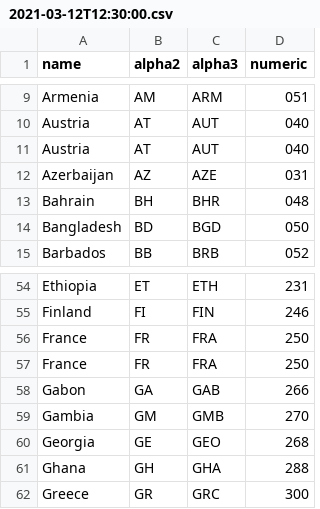
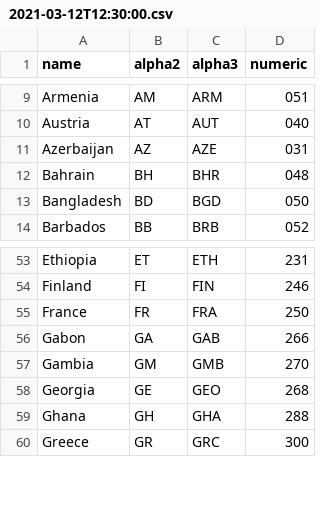
Before and after one commit to 19201080/risikogebiete-api, a CSV file: individual_reports/2021-03-12T12:30:00.csv, drawn as a sheet; only a part is shown, gaps mark what is left out.

```diff
--- a/individual_reports/2021-03-12T12:30:00.csv
+++ b/individual_reports/2021-03-12T12:30:00.csv
@@ -10,3 +10,2 @@ Armenia,AM,ARM,051
 Austria,AT,AUT,040
-Austria,AT,AUT,040
 Azerbaijan,AZ,AZE,031
@@ -55,3 +54,2 @@ Ethiopia,ET,ETH,231
 Finland,FI,FIN,246
-France,FR,FRA,250
 France,FR,FRA,250
```
Also changed, not shown: data.csv, individual_reports/2020-07-03T16:00:00.csv, 15 other files.
